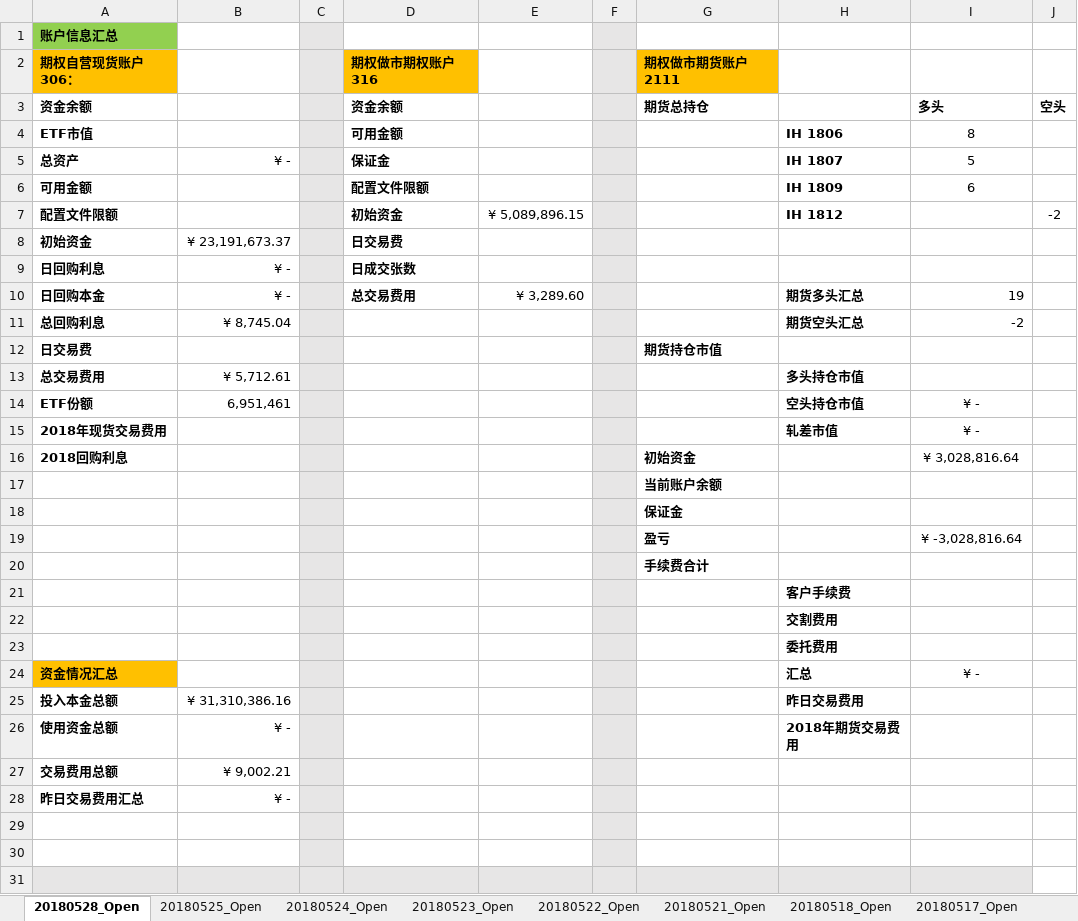
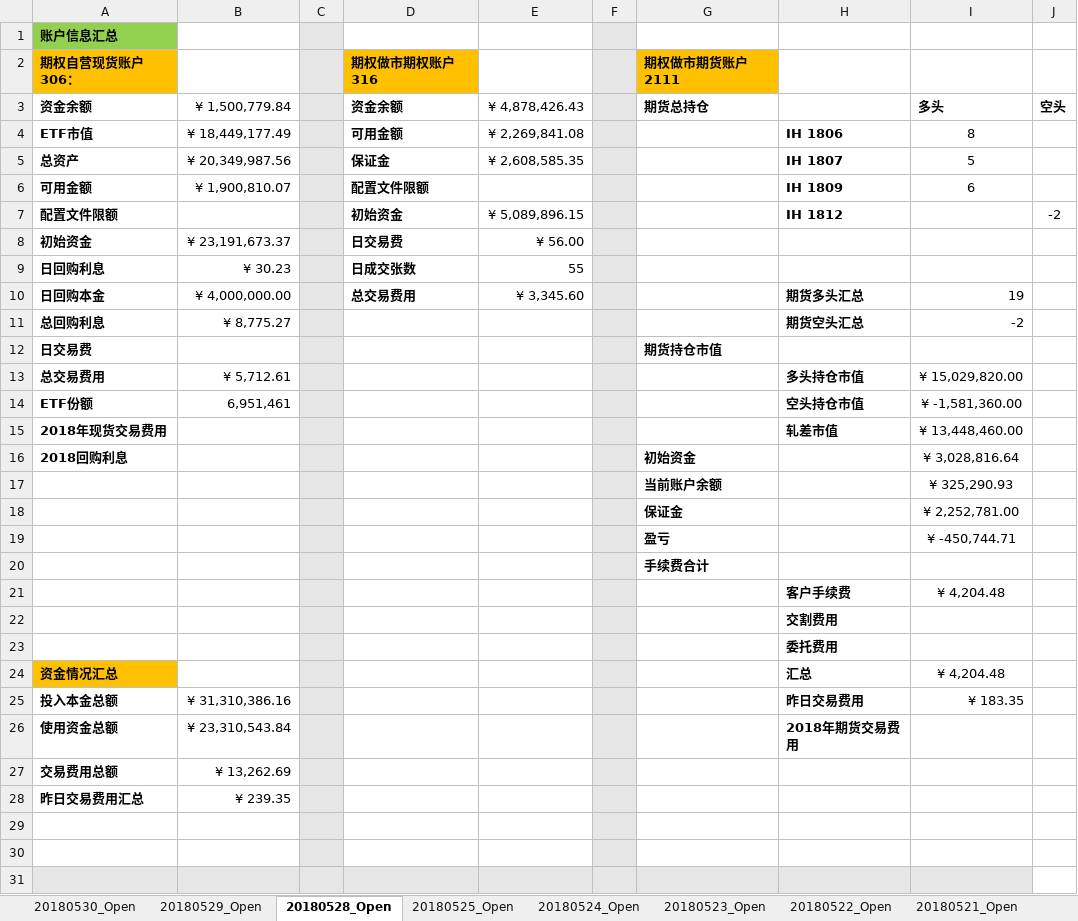
Before and after one commit to PokerDang/OPT-Account, an Excel workbook: 期权自营财务记录.xlsx, sheet 20180528_Open, drawn as a sheet; only a part is shown; values as stored, in another font and other column widths than the file's, no borders; the diff names each change by its address in the sheet, - before the commit and + after, or states it on an @@ line.

```diff
--- a/期权自营财务记录.xlsx (sheet 20180528_Open)
+++ b/期权自营财务记录.xlsx (sheet 20180528_Open)
+sheet tab: 20180530_Open
+sheet tab: 20180529_Open
-B3: (empty)
+B3: ¥ 1,500,779.84
-E3: (empty)
+E3: ¥ 4,878,426.43
-B4: (empty)
+B4: ¥ 18,449,177.49
-E4: (empty)
+E4: ¥ 2,269,841.08
-B5: ¥ -
+B5: ¥ 20,349,987.56
-E5: (empty)
+E5: ¥ 2,608,585.35
-B6: (empty)
+B6: ¥ 1,900,810.07
-E8: (empty)
+E8: ¥ 56.00
-B9: ¥ -
+B9: ¥ 30.23
-E9: (empty)
+E9: 55
-B10: ¥ -
+B10: ¥ 4,000,000.00
-E10: ¥ 3,289.60
+E10: ¥ 3,345.60
-B11: ¥ 8,745.04
+B11: ¥ 8,775.27
-I13: (empty)
+I13: ¥ 15,029,820.00
-I14: ¥ -
+I14: ¥ -1,581,360.00
-I15: ¥ -
+I15: ¥ 13,448,460.00
-I17: (empty)
+I17: ¥ 325,290.93
-I18: (empty)
+I18: ¥ 2,252,781.00
-I19: ¥ -3,028,816.64
+I19: ¥ -450,744.71
-I21: (empty)
+I21: ¥ 4,204.48
-I24: ¥ -
+I24: ¥ 4,204.48
-I25: (empty)
+I25: ¥ 183.35
-B26: ¥ -
+B26: ¥ 23,310,543.84
-B27: ¥ 9,002.21
+B27: ¥ 13,262.69
-B28: ¥ -
+B28: ¥ 239.35
```
Also changed, not shown: 上证50ETF分红_数据.xlsx, 交易监控/价差套利.xlsx, 2 other files.
